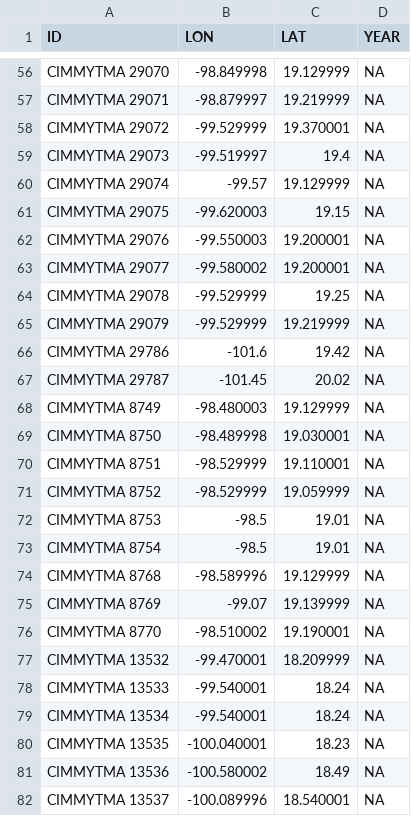
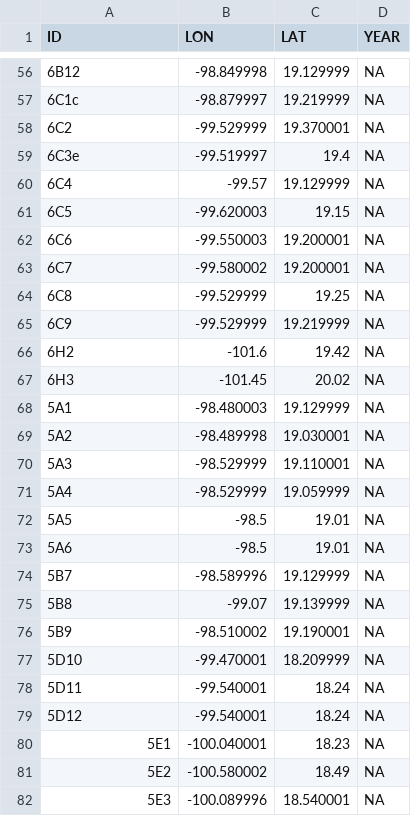
Before and after one commit to Oselmoni/CropAdapt, a CSV file: DATA/META/corn_wr.csv, drawn as a sheet; only a part is shown, gaps mark what is left out; the diff covers the shown part only.

```diff
--- a/DATA/META/corn_wr.csv
+++ b/DATA/META/corn_wr.csv
@@ -56,27 +56,27 @@
-"CIMMYTMA 29070",-98.849998,19.129999,NA
-"CIMMYTMA 29071",-98.879997,19.219999,NA
-"CIMMYTMA 29072",-99.529999,19.370001,NA
-"CIMMYTMA 29073",-99.519997,19.4,NA
-"CIMMYTMA 29074",-99.57,19.129999,NA
-"CIMMYTMA 29075",-99.620003,19.15,NA
-"CIMMYTMA 29076",-99.550003,19.200001,NA
-"CIMMYTMA 29077",-99.580002,19.200001,NA
-"CIMMYTMA 29078",-99.529999,19.25,NA
-"CIMMYTMA 29079",-99.529999,19.219999,NA
-"CIMMYTMA 29786",-101.6,19.42,NA
-"CIMMYTMA 29787",-101.45,20.02,NA
-"CIMMYTMA 8749",-98.480003,19.129999,NA
-"CIMMYTMA 8750",-98.489998,19.030001,NA
-"CIMMYTMA 8751",-98.529999,19.110001,NA
-"CIMMYTMA 8752",-98.529999,19.059999,NA
-"CIMMYTMA 8753",-98.5,19.01,NA
-"CIMMYTMA 8754",-98.5,19.01,NA
-"CIMMYTMA 8768",-98.589996,19.129999,NA
-"CIMMYTMA 8769",-99.07,19.139999,NA
-"CIMMYTMA 8770",-98.510002,19.190001,NA
-"CIMMYTMA 13532",-99.470001,18.209999,NA
-"CIMMYTMA 13533",-99.540001,18.24,NA
-"CIMMYTMA 13534",-99.540001,18.24,NA
-"CIMMYTMA 13535",-100.040001,18.23,NA
-"CIMMYTMA 13536",-100.580002,18.49,NA
-"CIMMYTMA 13537",-100.089996,18.540001,NA
+"6B12",-98.849998,19.129999,NA
+"6C1c",-98.879997,19.219999,NA
+"6C2",-99.529999,19.370001,NA
+"6C3e",-99.519997,19.4,NA
+"6C4",-99.57,19.129999,NA
+"6C5",-99.620003,19.15,NA
+"6C6",-99.550003,19.200001,NA
+"6C7",-99.580002,19.200001,NA
+"6C8",-99.529999,19.25,NA
+"6C9",-99.529999,19.219999,NA
+"6H2",-101.6,19.42,NA
+"6H3",-101.45,20.02,NA
+"5A1",-98.480003,19.129999,NA
+"5A2",-98.489998,19.030001,NA
+"5A3",-98.529999,19.110001,NA
+"5A4",-98.529999,19.059999,NA
+"5A5",-98.5,19.01,NA
+"5A6",-98.5,19.01,NA
+"5B7",-98.589996,19.129999,NA
+"5B8",-99.07,19.139999,NA
+"5B9",-98.510002,19.190001,NA
+"5D10",-99.470001,18.209999,NA
+"5D11",-99.540001,18.24,NA
+"5D12",-99.540001,18.24,NA
+"5E1",-100.040001,18.23,NA
+"5E2",-100.580002,18.49,NA
+"5E3",-100.089996,18.540001,NA
```
Also changed, not shown: 124 edited cells elsewhere in this file, DATA/META/tomato_wr.csv, 36 other files.
